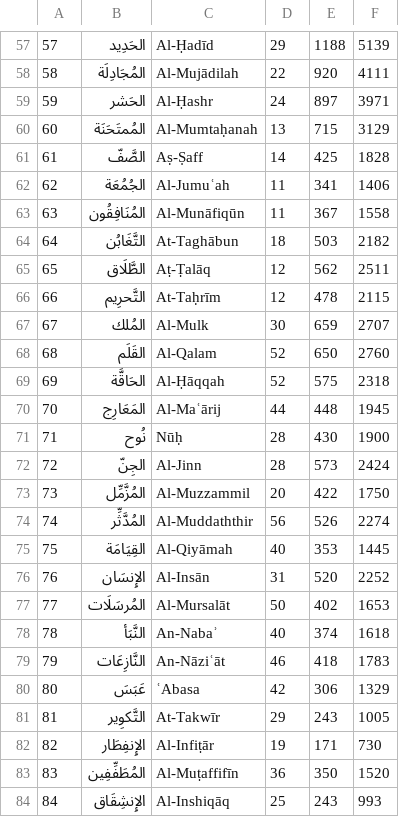
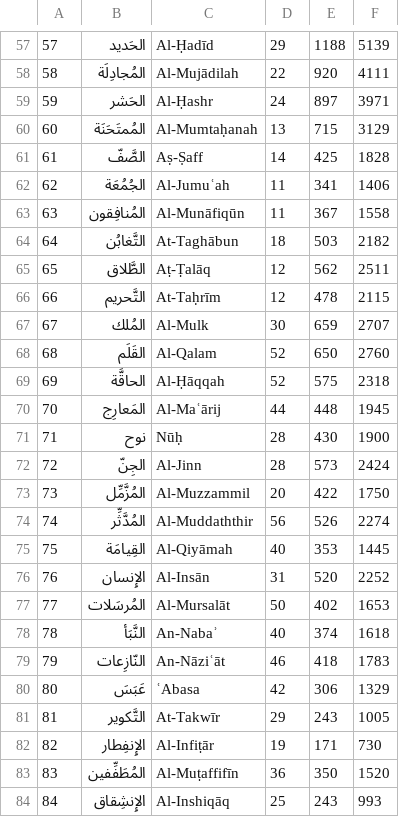
Before and after one commit to omarelladen/GTKHafiz, a CSV file: data/csv/chapters.csv, drawn as a sheet; only a part is shown, gaps mark what is left out; the diff covers the shown part only.

```diff
--- a/data/csv/chapters.csv
+++ b/data/csv/chapters.csv
@@ -57,3 +57,3 @@
-57,الحَدِيد,Al-Ḥadīd,29,1188,5139
-58,المُجَادِلَة,Al-Mujādilah,22,920,4111
+57,الحَديد,Al-Ḥadīd,29,1188,5139
+58,المُجادِلَة,Al-Mujādilah,22,920,4111
 59,الحَشر,Al-Ḥashr,24,897,3971
@@ -62,11 +62,11 @@
 62,الجُمُعَة,Al-Jumuʿah,11,341,1406
-63,المُنَافِقُون,Al-Munāfiqūn,11,367,1558
-64,التَّغَابُن,At-Taghābun,18,503,2182
-65,الطَّلَاق,Aṭ-Ṭalāq,12,562,2511
-66,التَّحرِيم,At-Taḥrīm,12,478,2115
+63,المُنافِقون,Al-Munāfiqūn,11,367,1558
+64,التَّغابُن,At-Taghābun,18,503,2182
+65,الطَّلاق,Aṭ-Ṭalāq,12,562,2511
+66,التَّحريم,At-Taḥrīm,12,478,2115
 67,المُلك,Al-Mulk,30,659,2707
 68,القَلَم,Al-Qalam,52,650,2760
-69,الحَاقَّة,Al-Ḥāqqah,52,575,2318
-70,المَعَارِج,Al-Maʿārij,44,448,1945
-71,نُوح,Nūḥ,28,430,1900
+69,الحاقَّة,Al-Ḥāqqah,52,575,2318
+70,المَعارِج,Al-Maʿārij,44,448,1945
+71,نوح,Nūḥ,28,430,1900
 72,الجِنّ,Al-Jinn,28,573,2424
@@ -74,11 +74,11 @@
 74,المُدَّثِّر,Al-Muddaththir ,56,526,2274
-75,القِيَامَة,Al-Qiyāmah,40,353,1445
-76,الإِنسَان,Al-Insān,31,520,2252
-77,المُرسَلَات,Al-Mursalāt,50,402,1653
+75,القِيامَة,Al-Qiyāmah,40,353,1445
+76,الإِنسان,Al-Insān,31,520,2252
+77,المُرسَلات,Al-Mursalāt,50,402,1653
 78,النَّبَأ,An-Nabaʾ,40,374,1618
-79,النَّازِعَات,An-Nāziʿāt,46,418,1783
+79,النّازِعات,An-Nāziʿāt,46,418,1783
 80,عَبَسَ,ʿAbasa,42,306,1329
-81,التَّكوِير,At-Takwīr,29,243,1005
-82,الإِنفِطَار,Al-Infiṭār,19,171,730
-83,المُطَفِّفِين,Al-Muṭaffifīn,36,350,1520
-84,الإِنشِقَاق,Al-Inshiqāq,25,243,993
+81,التَّكوير,At-Takwīr,29,243,1005
+82,الإِنفِطار,Al-Infiṭār,19,171,730
+83,المُطَفِّفين,Al-Muṭaffifīn,36,350,1520
+84,الإِنشِقاق,Al-Inshiqāq,25,243,993
```
Also changed, not shown: 45 edited cells elsewhere in this file.
